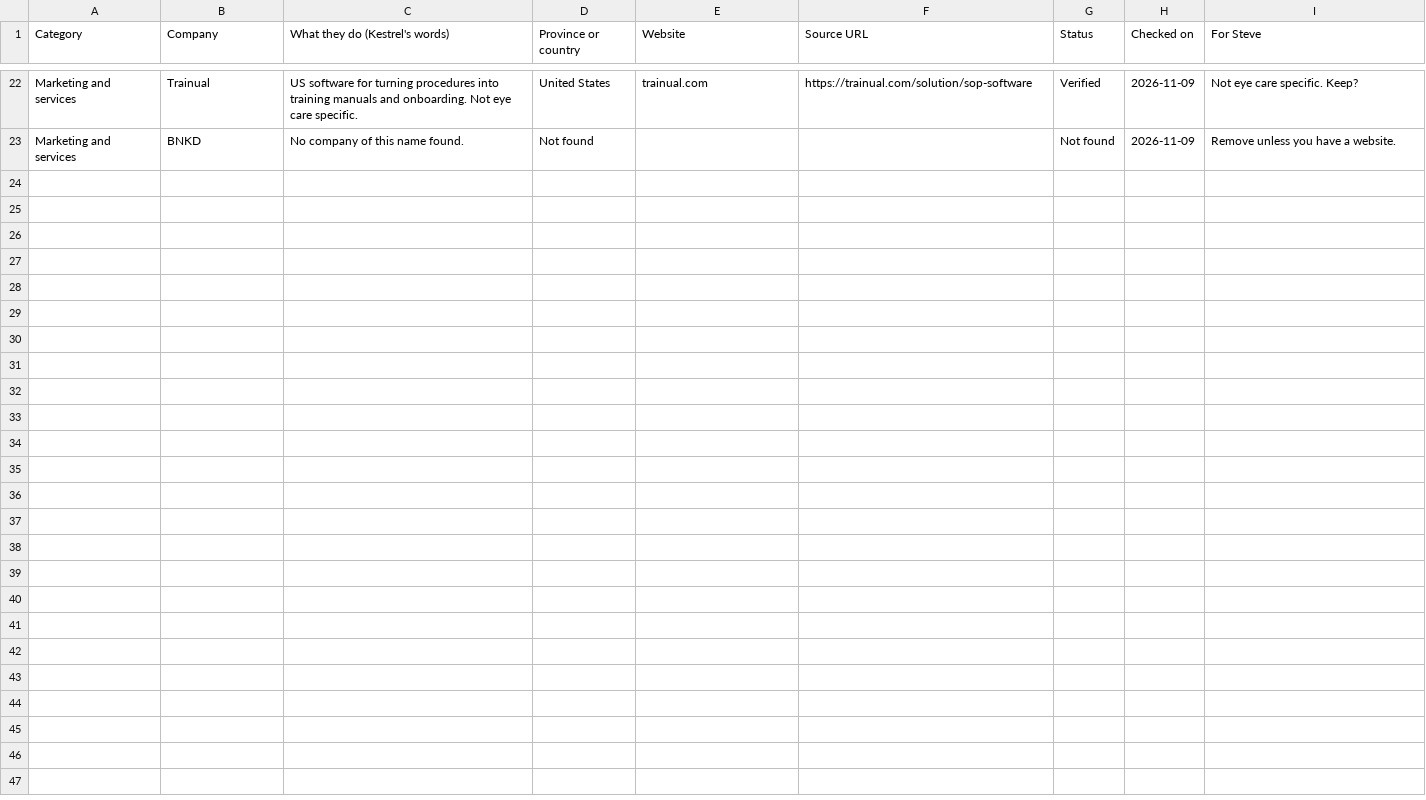
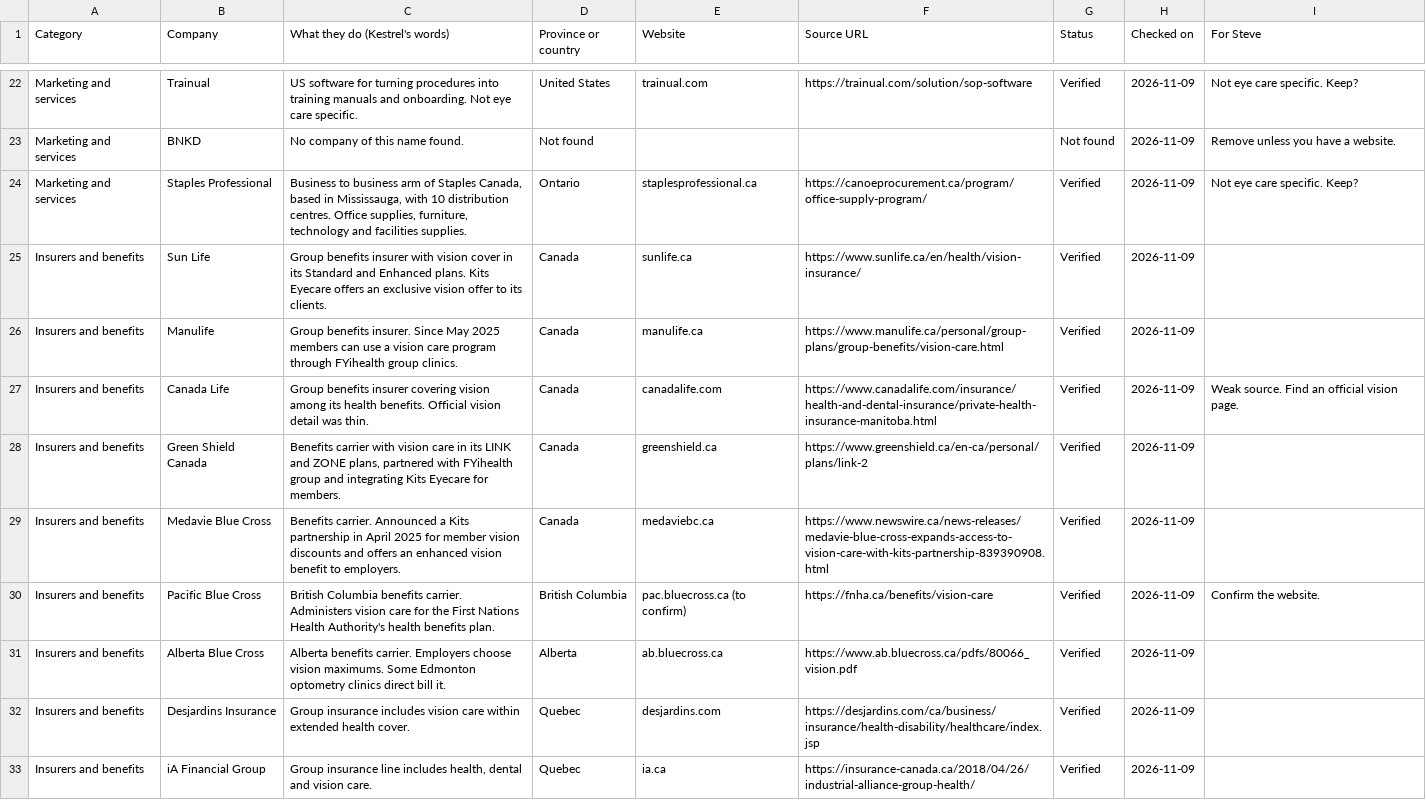
Before and after one commit to stevebsmith88-netizen/Kestrel, a CSV file: docs/marketing/directory-batches/batch-05-tech-services-retail.csv, drawn as a sheet; only a part is shown, gaps mark what is left out.

```diff
--- a/docs/marketing/directory-batches/batch-05-tech-services-retail.csv
+++ b/docs/marketing/directory-batches/batch-05-tech-services-retail.csv
@@ -23 +23,11 @@ Marketing and services,Trainual,US software for turning procedures into training
 Marketing and services,BNKD,No company of this name found.,Not found,,,Not found,2026-11-09,Remove unless you have a website.
+Marketing and services,Staples Professional,"Business to business arm of Staples Canada, based in Mississauga, with 10 distribution centres. Office supplies, furniture, technology and facilities supplies.",Ontario,staplesprofessional.ca,https://canoeprocurement.ca/program/office-supply-program/,Verified,2026-11-09,Not eye care specific. Keep?
+Insurers and benefits,Sun Life,Group benefits insurer with vision cover in its Standard and Enhanced plans. Kits Eyecare offers an exclusive vision offer to its clients.,Canada,sunlife.ca,https://www.sunlife.ca/en/health/vision-insurance/,Verified,2026-11-09,
+Insurers and benefits,Manulife,Group benefits insurer. Since May 2025 members can use a vision care program through FYihealth group clinics.,Canada,manulife.ca,https://www.manulife.ca/personal/group-plans/group-benefits/vision-care.html,Verified,2026-11-09,
+Insurers and benefits,Canada Life,Group benefits insurer covering vision among its health benefits. Official vision detail was thin.,Canada,canadalife.com,https://www.canadalife.com/insurance/health-and-dental-insurance/private-health-insurance-manitoba.html,Verified,2026-11-09,Weak source. Find an official vision page.
+Insurers and benefits,Green Shield Canada,"Benefits carrier with vision care in its LINK and ZONE plans, partnered with FYihealth group and integrating Kits Eyecare for members.",Canada,greenshield.ca,https://www.greenshield.ca/en-ca/personal/plans/link-2,Verified,2026-11-09,
+Insurers and benefits,Medavie Blue Cross,Benefits carrier. Announced a Kits partnership in April 2025 for member vision discounts and offers an enhanced vision benefit to employers.,Canada,medaviebc.ca,https://www.newswire.ca/news-releases/medavie-blue-cross-expands-access-to-vision-care-with-kits-partnership-839390908.html,Verified,2026-11-09,
+Insurers and benefits,Pacific Blue Cross,British Columbia benefits carrier. Administers vision care for the First Nations Health Authority's health benefits plan.,British Columbia,pac.bluecross.ca (to confirm),https://fnha.ca/benefits/vision-care,Verified,2026-11-09,Confirm the website.
+Insurers and benefits,Alberta Blue Cross,Alberta benefits carrier. Employers choose vision maximums. Some Edmonton optometry clinics direct bill it.,Alberta,ab.bluecross.ca,https://www.ab.bluecross.ca/pdfs/80066_vision.pdf,Verified,2026-11-09,
+Insurers and benefits,Desjardins Insurance,Group insurance includes vision care within extended health cover.,Quebec,desjardins.com,https://desjardins.com/ca/business/insurance/health-disability/healthcare/index.jsp,Verified,2026-11-09,
+Insurers and benefits,iA Financial Group,"Group insurance line includes health, dental and vision care.",Quebec,ia.ca,https://insurance-canada.ca/2018/04/26/industrial-alliance-group-health/,Verified,2026-11-09,
```
